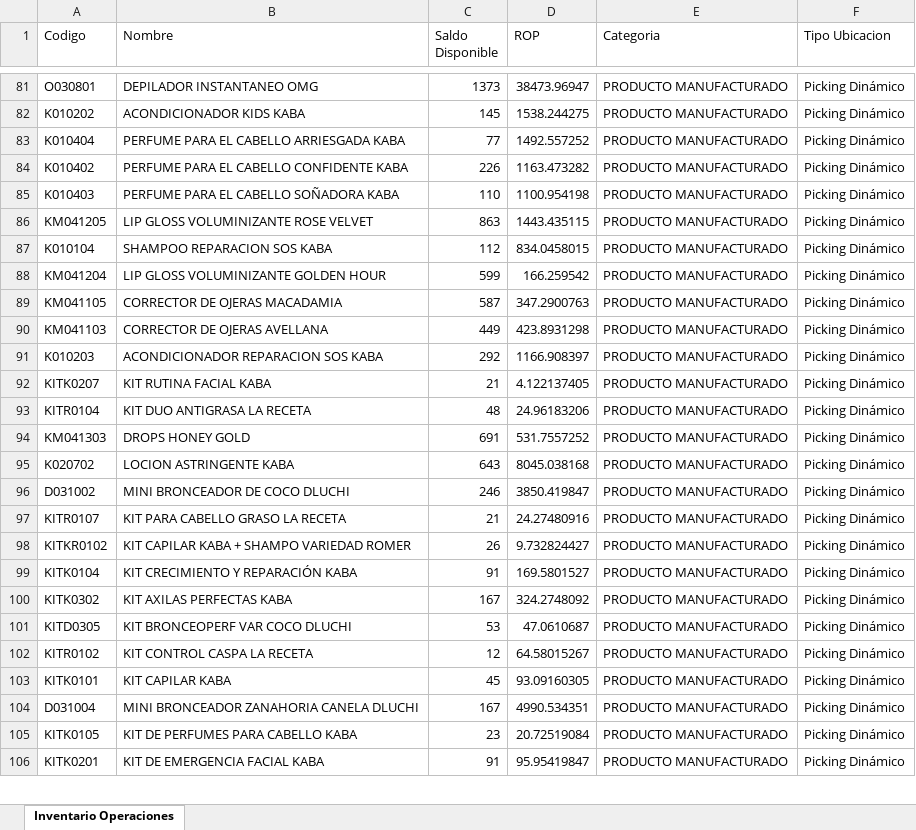
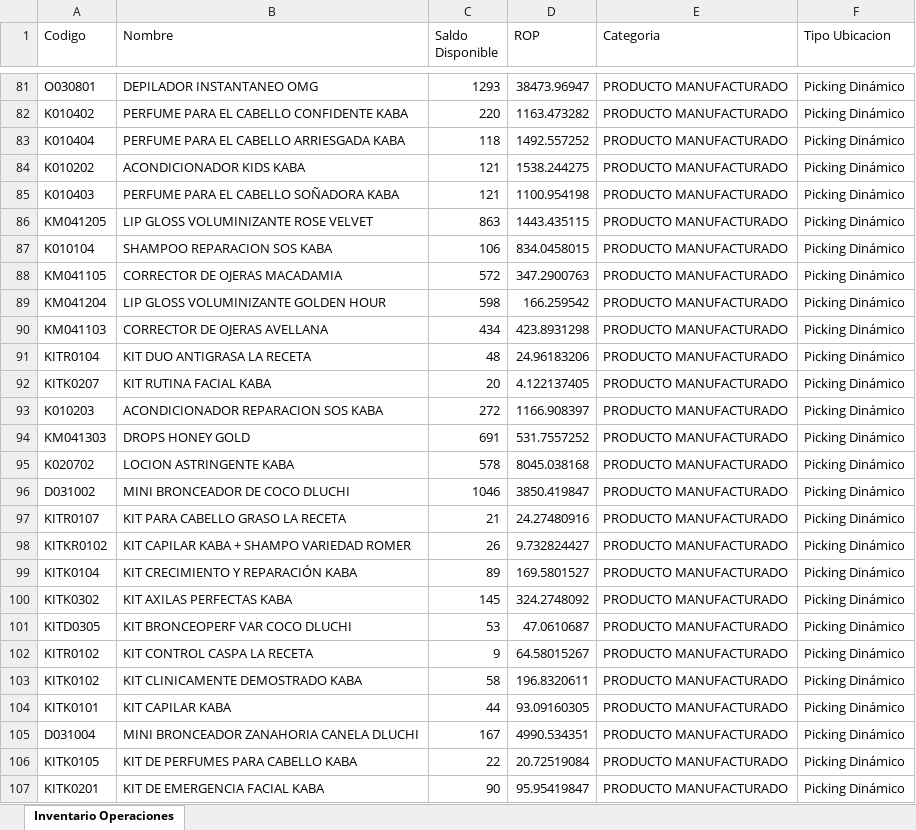
Before and after one commit to gaduqueja07/dashboard-dluchi, an Excel workbook: inventario_operaciones.xlsx, sheet Inventario Operaciones, drawn as a sheet; only a part is shown, gaps mark what is left out; values as stored, in another font and other column widths than the file's, no borders; removed rows and columns are numbered as before the commit, all else as after; the diff covers the shown part only; the diff names each change by its address in the sheet, - before the commit and + after, or states it on an @@ line.

Commit message:
Actualizar inventario_operaciones.xlsx (solo-inventario) - 2026-11-23 12:00

```diff
--- a/inventario_operaciones.xlsx (sheet Inventario Operaciones)
+++ b/inventario_operaciones.xlsx (sheet Inventario Operaciones)
-C81 (Saldo Disponible): 1373
+C81 (Saldo Disponible): 1293
-row 82: K010202 | ACONDICIONADOR KIDS KABA | 145 | 1538.244275 | PRODUCTO MANUFACTURADO | Picking Dinámico
-row 83: K010404 | PERFUME PARA EL CABELLO ARRIESGADA KABA | 77 | 1492.557252 | PRODUCTO MANUFACTURADO | Picking Dinámico
-C82 (Saldo Disponible): 226
+C82 (Saldo Disponible): 220
+row 83: K010404 | PERFUME PARA EL CABELLO ARRIESGADA KABA | 118 | 1492.557252 | PRODUCTO MANUFACTURADO | Picking Dinámico
+row 84: K010202 | ACONDICIONADOR KIDS KABA | 121 | 1538.244275 | PRODUCTO MANUFACTURADO | Picking Dinámico
-C85 (Saldo Disponible): 110
+C85 (Saldo Disponible): 121
-C87 (Saldo Disponible): 112
+C87 (Saldo Disponible): 106
-row 88: KM041204 | LIP GLOSS VOLUMINIZANTE GOLDEN HOUR | 599 | 166.259542 | PRODUCTO MANUFACTURADO | Picking Dinámico
-C88 (Saldo Disponible): 587
+C88 (Saldo Disponible): 572
+row 89: KM041204 | LIP GLOSS VOLUMINIZANTE GOLDEN HOUR | 598 | 166.259542 | PRODUCTO MANUFACTURADO | Picking Dinámico
-C90 (Saldo Disponible): 449
+C90 (Saldo Disponible): 434
-row 91: K010203 | ACONDICIONADOR REPARACION SOS KABA | 292 | 1166.908397 | PRODUCTO MANUFACTURADO | Picking Dinámico
-row 92: KITK0207 | KIT RUTINA FACIAL KABA | 21 | 4.122137405 | PRODUCTO MANUFACTURADO | Picking Dinámico
+row 92: KITK0207 | KIT RUTINA FACIAL KABA | 20 | 4.122137405 | PRODUCTO MANUFACTURADO | Picking Dinámico
+row 93: K010203 | ACONDICIONADOR REPARACION SOS KABA | 272 | 1166.908397 | PRODUCTO MANUFACTURADO | Picking Dinámico
-C95 (Saldo Disponible): 643
+C95 (Saldo Disponible): 578
-C96 (Saldo Disponible): 246
+C96 (Saldo Disponible): 1046
-C99 (Saldo Disponible): 91
+C99 (Saldo Disponible): 89
-C100 (Saldo Disponible): 167
+C100 (Saldo Disponible): 145
-C102 (Saldo Disponible): 12
+C102 (Saldo Disponible): 9
+row 103: KITK0102 | KIT CLINICAMENTE DEMOSTRADO KABA | 58 | 196.8320611 | PRODUCTO MANUFACTURADO | Picking Dinámico
-C104 (Saldo Disponible): 45
+C104 (Saldo Disponible): 44
-C106 (Saldo Disponible): 23
+C106 (Saldo Disponible): 22
-C107 (Saldo Disponible): 91
+C107 (Saldo Disponible): 90
```
Also changed, not shown: 39 added rows, 34 removed rows, 480 moved rows and 126 edited cells elsewhere in this sheet.
